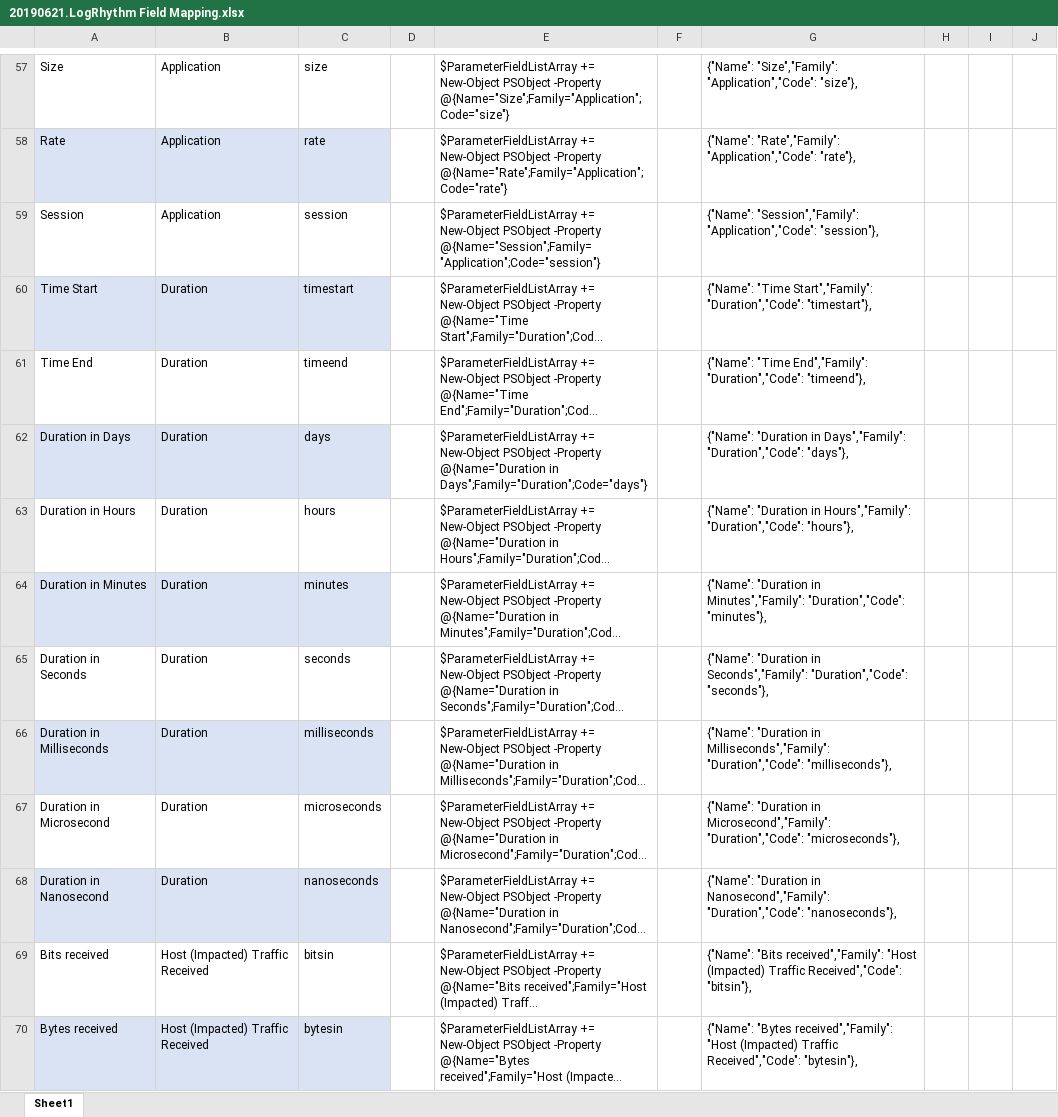
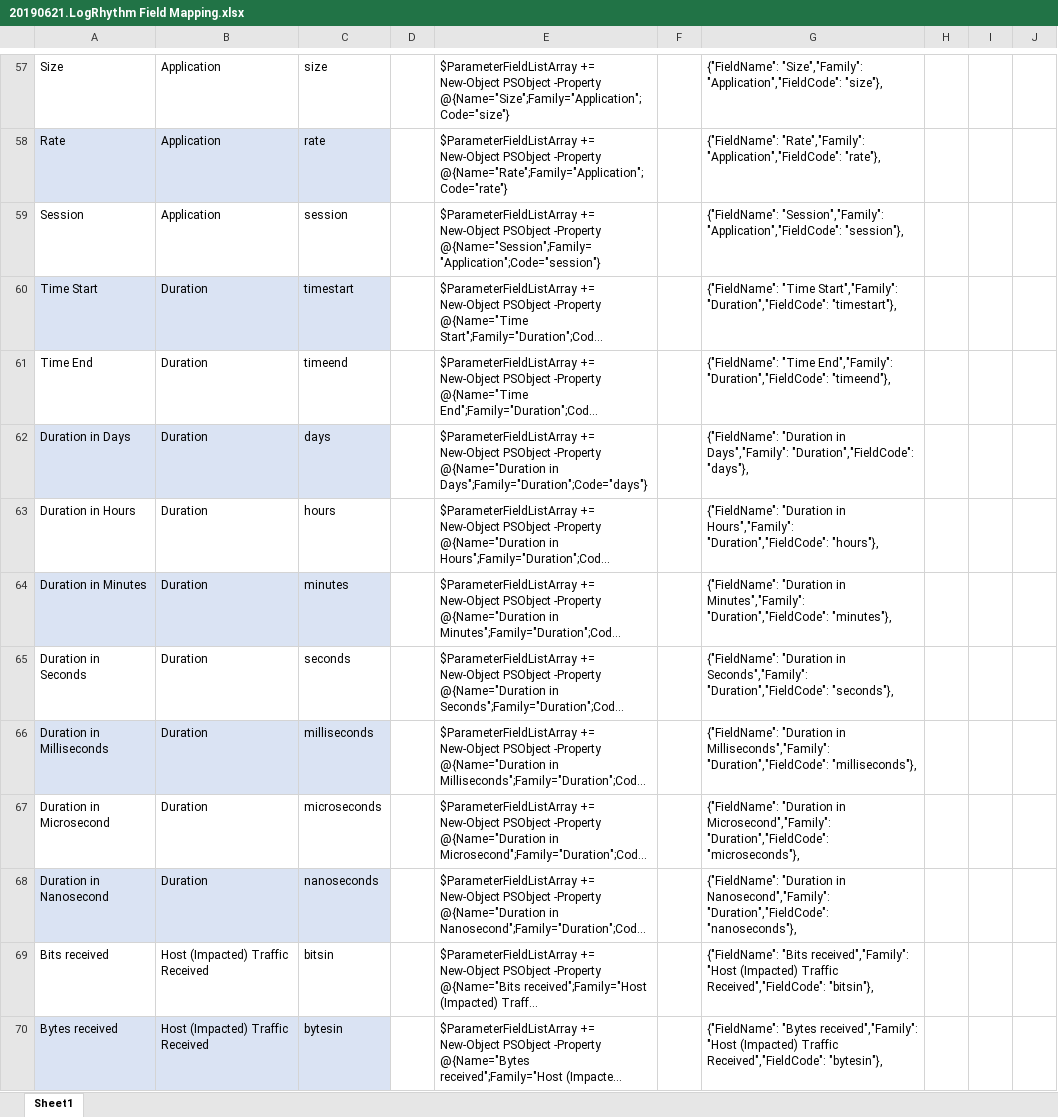
Before and after one commit to logrhythm/SRP-IDE, an Excel workbook: Dumps, Temp and Tests/20190621.LogRhythm Field Mapping.xlsx, sheet Sheet1, drawn as a sheet; only a part is shown, gaps mark what is left out; long unchanged cells end in …; values as stored, in another font and other column widths than the file's, no borders; the diff covers the shown part only; the diff names each change by its address in the sheet, - before the commit and + after, or states it on an @@ line.

```diff
--- a/Dumps, Temp and Tests/20190621.LogRhythm Field Mapping.xlsx (sheet Sheet1)
+++ b/Dumps, Temp and Tests/20190621.LogRhythm Field Mapping.xlsx (sheet Sheet1)
-G57: {"Name": "Size","Family": "Application","Code": "size"},
+G57: {"FieldName": "Size","Family": "Application","FieldCode": "size"},
-G58: {"Name": "Rate","Family": "Application","Code": "rate"},
+G58: {"FieldName": "Rate","Family": "Application","FieldCode": "rate"},
-G59: {"Name": "Session","Family": "Application","Code": "session"},
+G59: {"FieldName": "Session","Family": "Application","FieldCode": "session"},
-G60: {"Name": "Time Start","Family": "Duration","Code": "timestart"},
+G60: {"FieldName": "Time Start","Family": "Duration","FieldCode": "timestart"},
-G61: {"Name": "Time End","Family": "Duration","Code": "timeend"},
+G61: {"FieldName": "Time End","Family": "Duration","FieldCode": "timeend"},
-G62: {"Name": "Duration in Days","Family": "Duration","Code": "days"},
+G62: {"FieldName": "Duration in Days","Family": "Duration","FieldCode": "days"},
-G63: {"Name": "Duration in Hours","Family": "Duration","Code": "hours"},
+G63: {"FieldName": "Duration in Hours","Family": "Duration","FieldCode": "hours"},
-G64: {"Name": "Duration in Minutes","Family": "Duration","Code": "minutes"},
+G64: {"FieldName": "Duration in Minutes","Family": "Duration","FieldCode": "minutes"},
-G65: {"Name": "Duration in Seconds","Family": "Duration","Code": "seconds"},
+G65: {"FieldName": "Duration in Seconds","Family": "Duration","FieldCode": "seconds"},
-G66: {"Name": "Duration in Milliseconds","Family": "Duration","Code": "milliseconds"},
+G66: {"FieldName": "Duration in Milliseconds","Family": "Duration","FieldCode": "milliseconds"},
-G67: {"Name": "Duration in Microsecond","Family": "Duration","Code": "microseconds"},
+G67: {"FieldName": "Duration in Microsecond","Family": "Duration","FieldCode": "microseconds"},
-G68: {"Name": "Duration in Nanosecond","Family": "Duration","Code": "nanoseconds"},
+G68: {"FieldName": "Duration in Nanosecond","Family": "Duration","FieldCode": "nanoseconds"},
-G69: {"Name": "Bits received","Family": "Host (Impacted) Traffic Received","Code": "bitsin"},
+G69: {"FieldName": "Bits received","Family": "Host (Impacted) Traffic Received","FieldCode": "bitsin"},
-G70: {"Name": "Bytes received","Family": "Host (Impacted) Traffic Received","Code": "bytesin"},
+G70: {"FieldName": "Bytes received","Family": "Host (Impacted) Traffic Received","FieldCode": "bytesin"},
```
Also changed, not shown: 96 edited cells elsewhere in this sheet, 1 other file.
